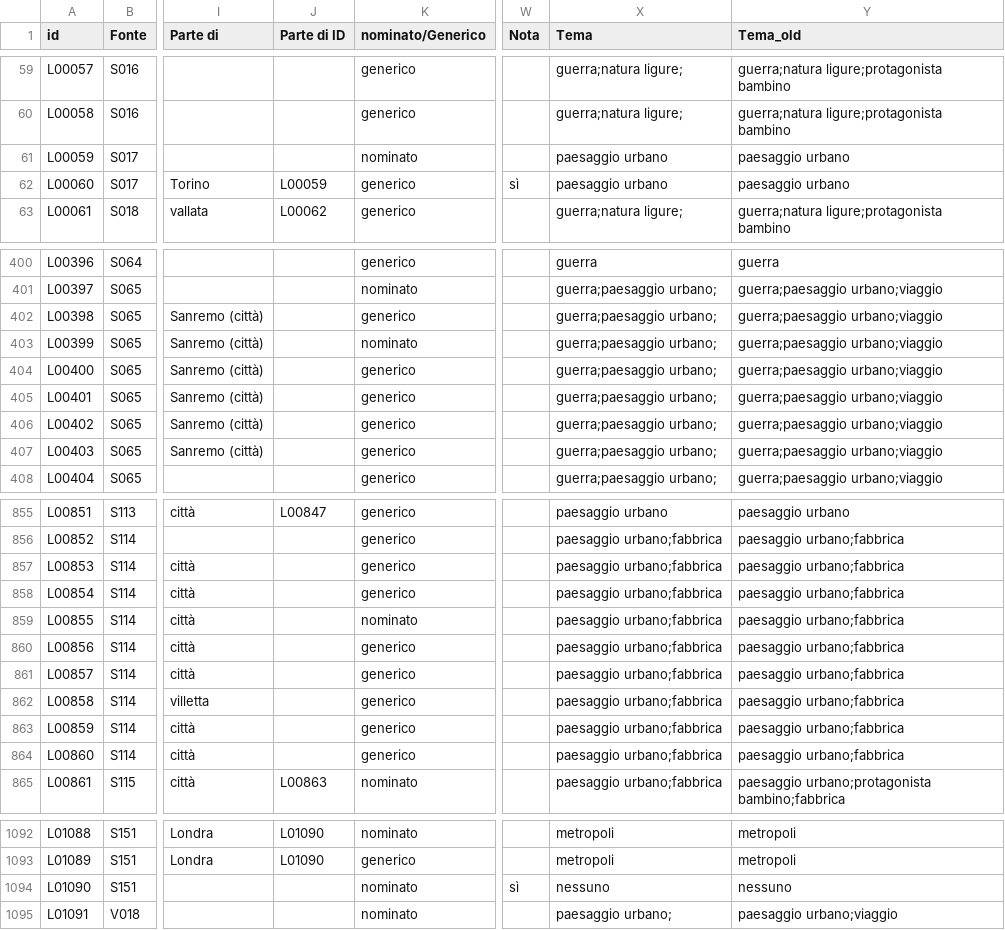
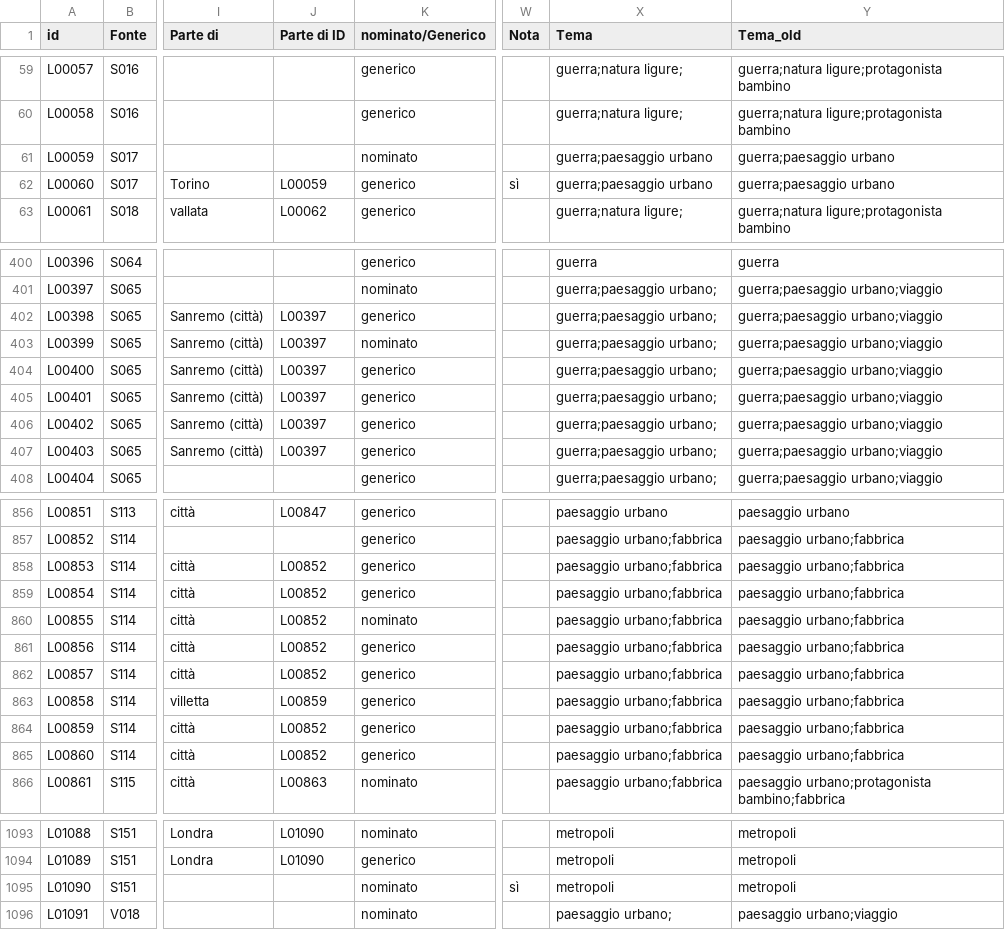
Before and after one commit to densitydesign/atlante-calvino-project, a TSV file: public/places-matrix-data.tsv, drawn as a sheet; only a part is shown, gaps mark what is left out; addresses are those after the commit; the diff covers the shown part only; the diff names each change by its address in the sheet, - before the commit and + after, or states it on an @@ line.

```diff
--- a/public/places-matrix-data.tsv
+++ b/public/places-matrix-data.tsv
-X61:X62 (Tema): paesaggio urbano
+X61:X62 (Tema): guerra;paesaggio urbano
-Y61:Y62 (Tema_old): paesaggio urbano
+Y61:Y62 (Tema_old): guerra;paesaggio urbano
-J402:J407 (Parte di ID): (empty)
+J402:J407 (Parte di ID): L00397
-J858:J862 (Parte di ID): (empty)
+J858:J862 (Parte di ID): L00852
-J863 (Parte di ID): (empty)
+J863 (Parte di ID): L00859
-J864:J865 (Parte di ID): (empty)
+J864:J865 (Parte di ID): L00852
-X1095 (Tema): nessuno
+X1095 (Tema): metropoli
-Y1095 (Tema_old): nessuno
+Y1095 (Tema_old): metropoli
```
Also changed, not shown: 1 added row and 107 edited cells elsewhere in this file.
